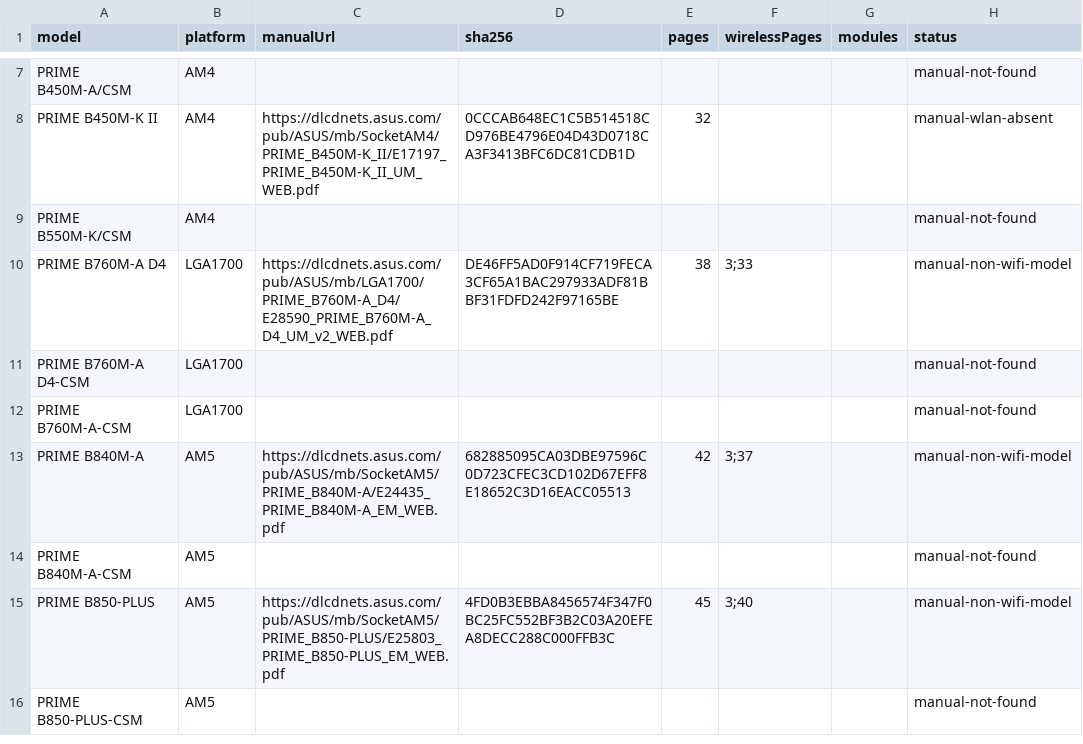
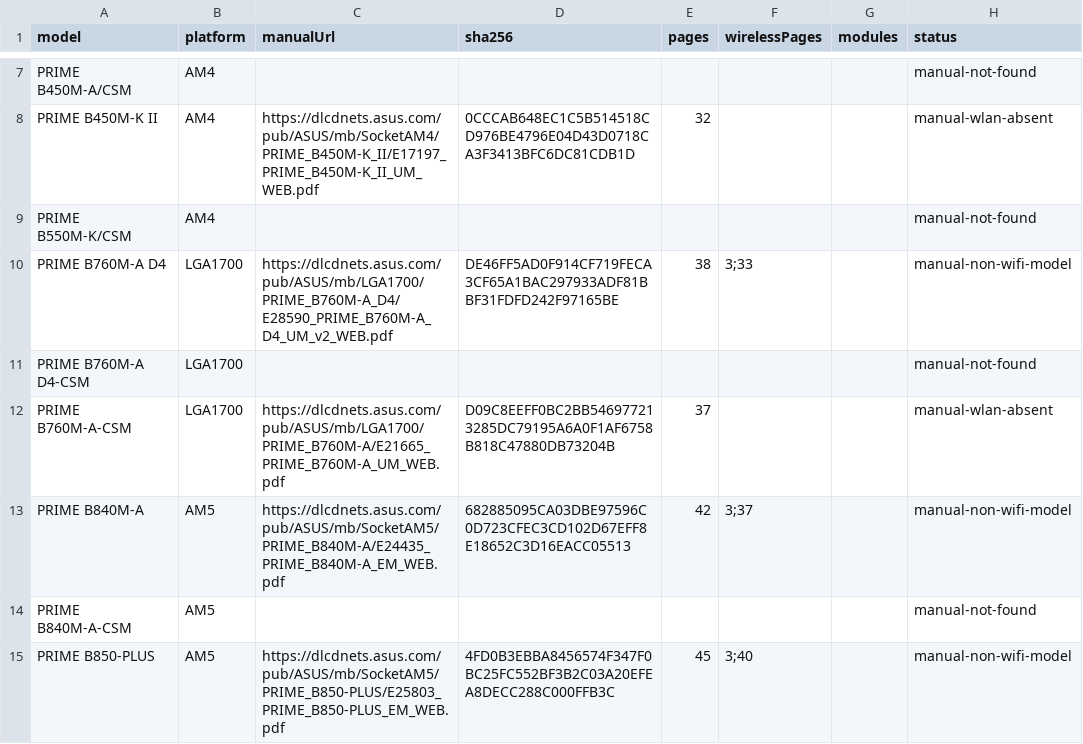
Before and after one commit to akikazu-pc/hardware-check, a CSV file: docs/network-rescue-asus-mb-spec-proof.csv, drawn as a sheet; only a part is shown, gaps mark what is left out; the shorter side is filled out with more unchanged rows.

Commit message:
feat(rescue): two more asus boards
PRIME B760M-A D4 has both omissions recorded; its CSM variant page lists the base B760M-A manual, which has no wireless section. Four more cells close.

```diff
--- a/docs/network-rescue-asus-mb-spec-proof.csv
+++ b/docs/network-rescue-asus-mb-spec-proof.csv
@@ -11,3 +11,3 @@ PRIME B760M-A D4,LGA1700,https://dlcdnets.asus.com/pub/ASUS/mb/LGA1700/PRIME_B76
 PRIME B760M-A D4-CSM,LGA1700,,,,,,manual-not-found
-PRIME B760M-A-CSM,LGA1700,,,,,,manual-not-found
+PRIME B760M-A-CSM,LGA1700,https://dlcdnets.asus.com/pub/ASUS/mb/LGA1700/PRIME_B760M-A/E21665_PRIME_B760M-A_UM_WEB.pdf,D09C8EEFF0BC2BB546977213285DC79195A6A0F1AF6758B818C47880DB73204B,37,,,manual-wlan-absent
 PRIME B840M-A,AM5,https://dlcdnets.asus.com/pub/ASUS/mb/SocketAM5/PRIME_B840M-A/E24435_PRIME_B840M-A_EM_WEB.pdf,682885095CA03DBE97596C0D723CFEC3CD102D67EFF8E18652C3D16EACC05513,42,3;37,,manual-non-wifi-model
```
Also changed, not shown: docs/network-rescue-model-gaps.csv.
